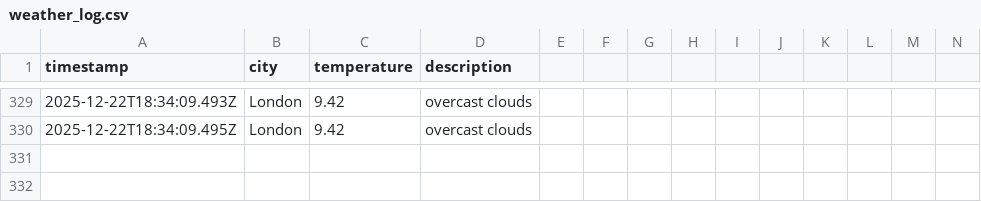
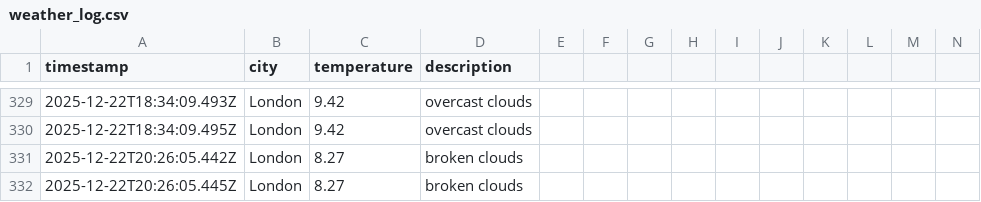
Before and after one commit to samcooper7/weather-ops-repo, a CSV file: data/weather_log.csv, drawn as a sheet; only a part is shown, gaps mark what is left out; rows hold the shown columns only; the diff names each change by its address in the sheet, - before the commit and + after, or states it on an @@ line.

```diff
--- a/data/weather_log.csv
+++ b/data/weather_log.csv
+row 331: 2025-12-22T20:26:05.442Z | London | 8.27 | broken clouds
+row 332: 2025-12-22T20:26:05.445Z | London | 8.27 | broken clouds
```
Also changed, not shown: 1 other file.
